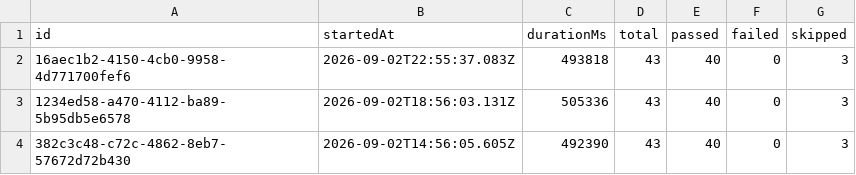
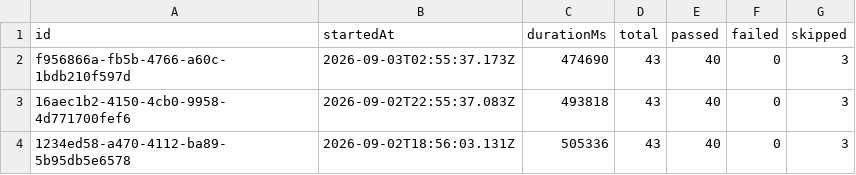
Before and after one commit to saira-uwc/Shunyalabs_widget, a CSV file: docs/exports/all-runs-summary.csv, drawn as a sheet; only a part is shown; the shorter side is filled out with more unchanged rows.

```diff
--- a/docs/exports/all-runs-summary.csv
+++ b/docs/exports/all-runs-summary.csv
@@ -1,2 +1,3 @@
 id,startedAt,durationMs,total,passed,failed,skipped
+f956866a-fb5b-4766-a60c-1bdb210f597d,2026-09-03T02:55:37.173Z,474690,43,40,0,3
 16aec1b2-4150-4cb0-9958-4d771700fef6,2026-09-02T22:55:37.083Z,493818,43,40,0,3
```
Also changed, not shown: docs/exports/current-run.csv, 2 other files.
